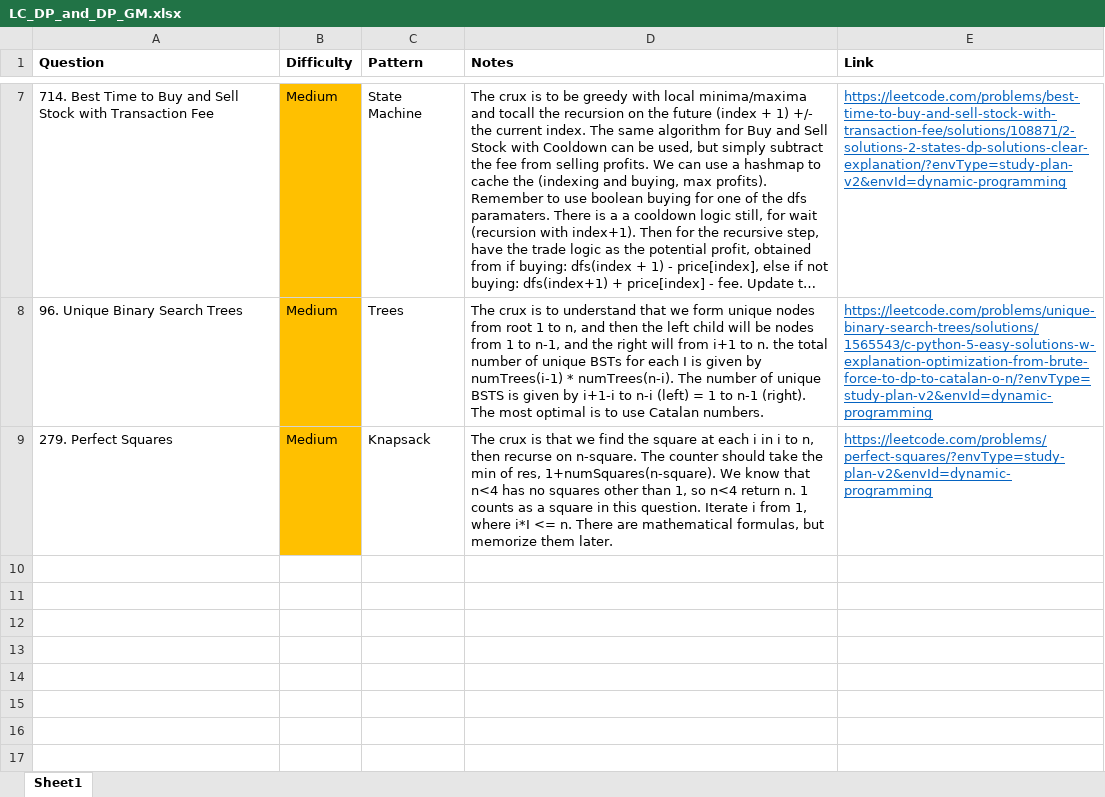
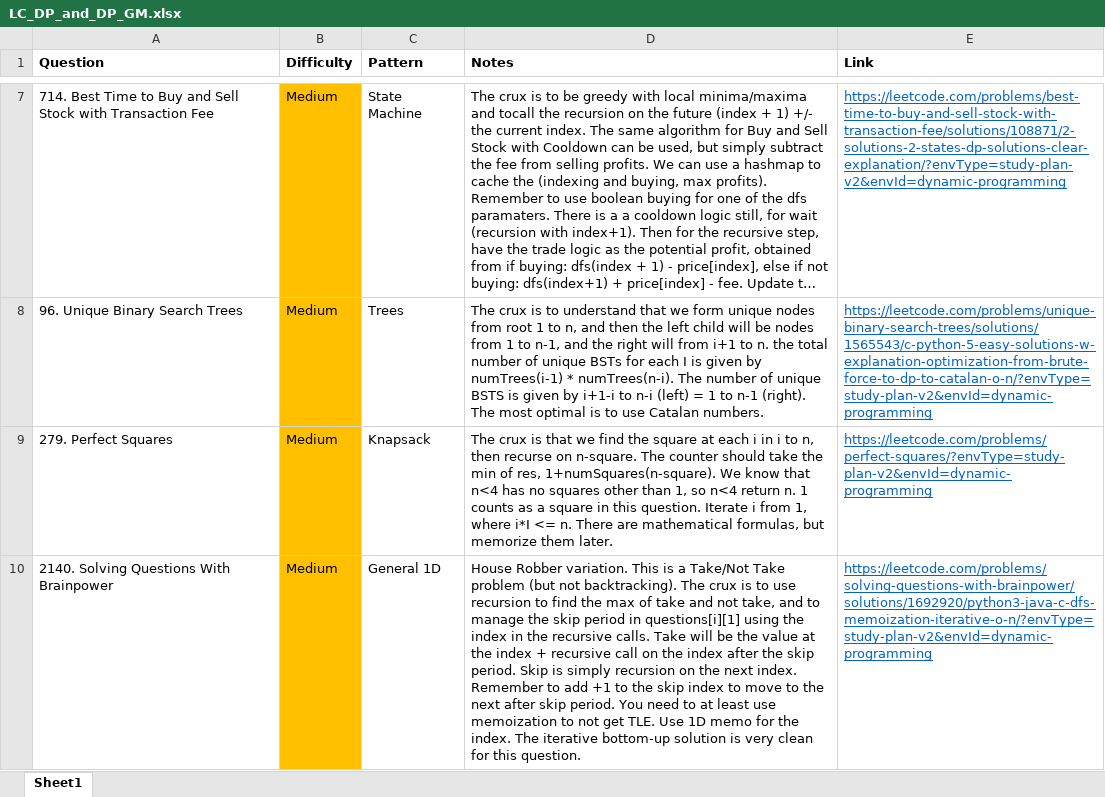
Before and after one commit to park-jsdev/library, an Excel workbook: java/LC_DP_and_DP_GM.xlsx, sheet Sheet1, drawn as a sheet; only a part is shown, gaps mark what is left out; long unchanged cells end in …; values as stored, in another font and other column widths than the file's, no borders; the diff names each change by its address in the sheet, - before the commit and + after, or states it on an @@ line.

```diff
--- a/java/LC_DP_and_DP_GM.xlsx (sheet Sheet1)
+++ b/java/LC_DP_and_DP_GM.xlsx (sheet Sheet1)
+row 10: 2140. Solving Questions With Brainpower | Medium | General 1D | House Robber variation. This is a Take/Not Take problem (but not backtracking). The crux is to use recursion to find the max of take and not take, and to manage the skip period in questions[i][1] using the index in the recursive calls. Take will be the value at the index + recursive call on the index after the skip period. Skip is simply recursion on the next index. Remember to add +1 to the skip index to move to the next after skip period. You need to at least use memoization to not get TLE. Use 1D memo for the index. The iterative bottom-up solution is very clean for this question. | https://leetcode.com/problems/solving-questions-with-brainpower/solutions/1692920/python3-java-c-dfs-memoization-iterative-o-n/?envType=study-plan-v2&envId=dynamic-programming
```
Also changed, not shown: 1 other file.
